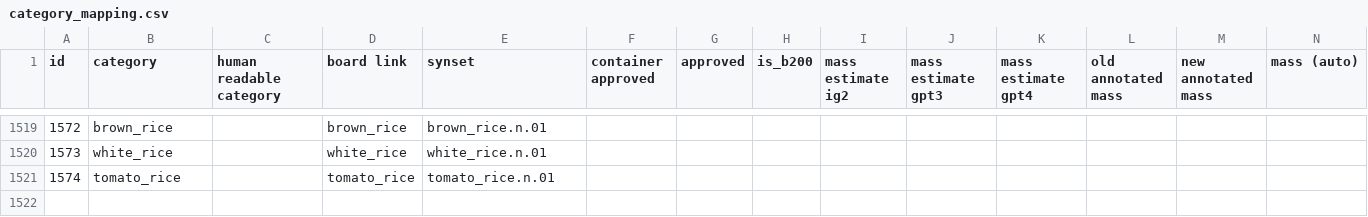
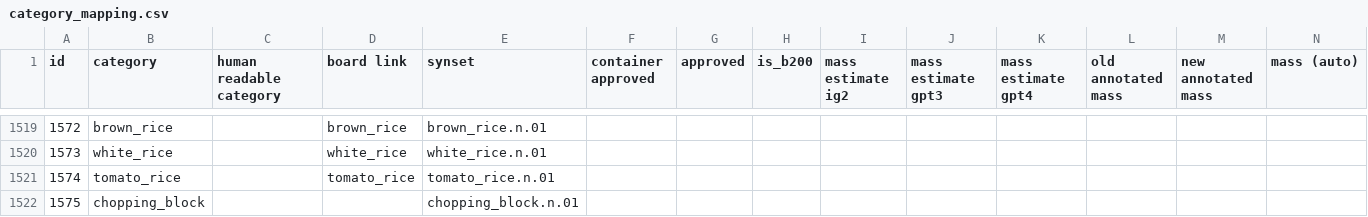
Before and after one commit to StanfordVL/OmniGibson, a CSV file: bddl/bddl/generated_data/category_mapping.csv, drawn as a sheet; only a part is shown, gaps mark what is left out; rows hold the shown columns only; the diff names each change by its address in the sheet, - before the commit and + after, or states it on an @@ line.

```diff
--- a/bddl/bddl/generated_data/category_mapping.csv
+++ b/bddl/bddl/generated_data/category_mapping.csv
+row 1522: 1575 | chopping_block |  |  | chopping_block.n.01
```
Also changed, not shown: 2 other files.
